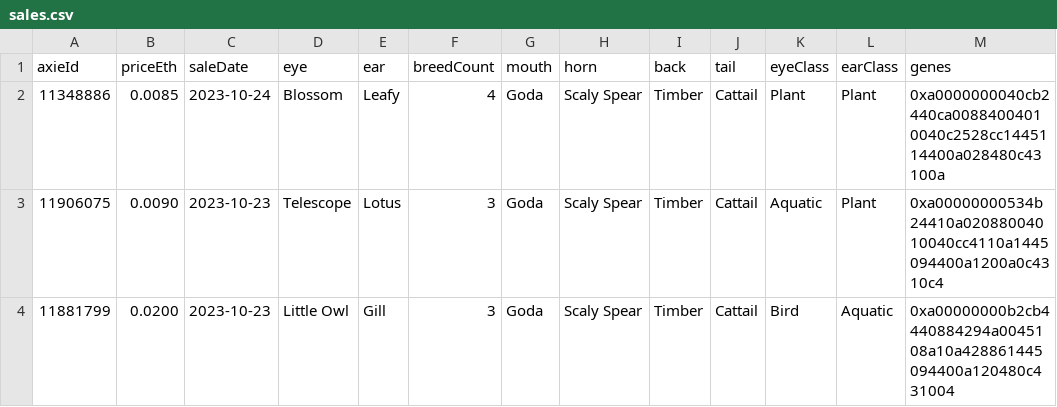
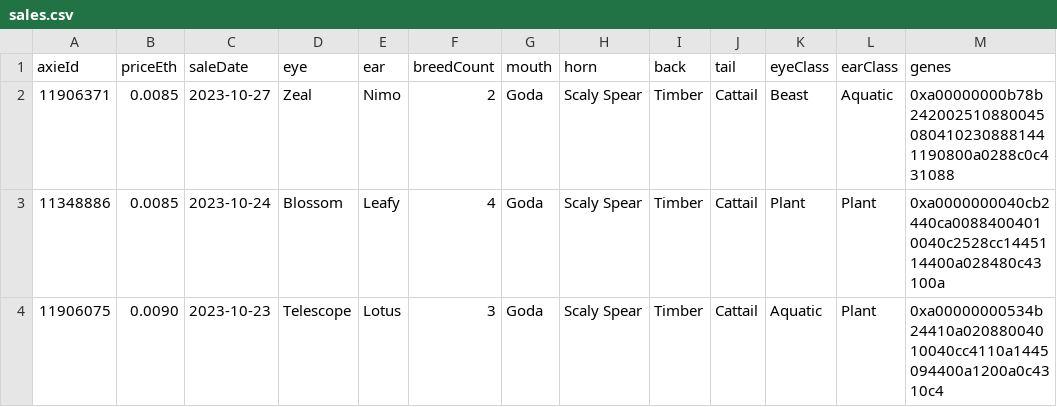
Before and after one commit to bobg36/axiedashboard, a CSV file: data/custom_breed/Goda,Scaly Spear,Timber,Cattail$[],[],[]$Dusk$/sales.csv, drawn as a sheet; only a part is shown; the shorter side is filled out with more unchanged rows.

```diff
--- a/data/custom_breed/Goda,Scaly Spear,Timber,Cattail$[],[],[]$Dusk$/sales.csv
+++ b/data/custom_breed/Goda,Scaly Spear,Timber,Cattail$[],[],[]$Dusk$/sales.csv
@@ -1,2 +1,3 @@
 axieId,priceEth,saleDate,eye,ear,breedCount,mouth,horn,back,tail,eyeClass,earClass,genes
+11906371,0.0085,2023-10-27,Zeal,Nimo,2,Goda,Scaly Spear,Timber,Cattail,Beast,Aquatic,0xa00000000b78b2420025108800450804102308881441190800a0288c0c431088
 11348886,0.0085,2023-10-24,Blossom,Leafy,4,Goda,Scaly Spear,Timber,Cattail,Plant,Plant,0xa0000000040cb2440ca00884004010040c2528cc1445114400a028480c43100a
```
Also changed, not shown: data/all_birds/Peace Maker,Eggshell,Balloon,Hare$[59],[],[]$Bird$Aquatic,Bird/sales.csv, data/all_birds/Peace Maker,Eggshell,Tri Feather,The Last One$[61],[],[]$Bird$Aquatic,Bird/floor.csv, 51 other files.
